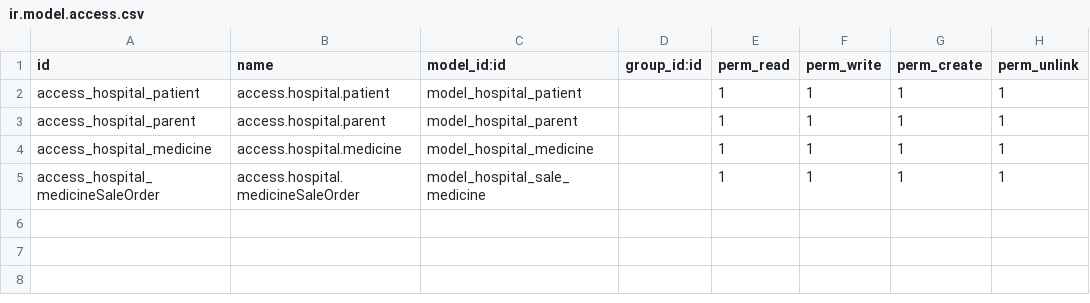
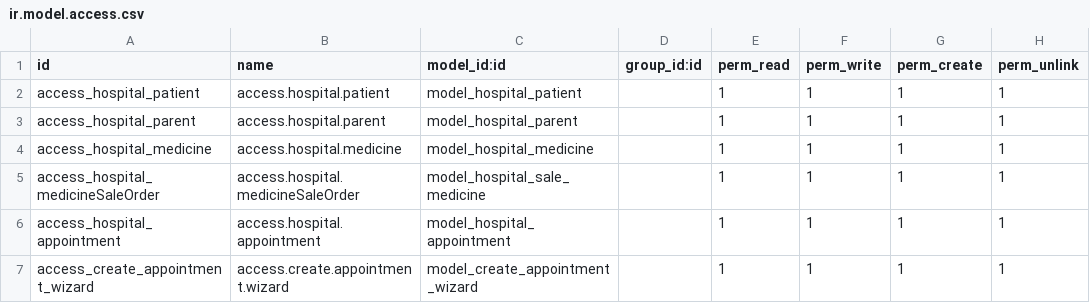
Before and after one commit to hassan510-cmd/Odoo_Custom_Modules, a CSV file: hospital/security/ir.model.access.csv, drawn as a sheet.

Commit message:
wizard

```diff
--- a/hospital/security/ir.model.access.csv
+++ b/hospital/security/ir.model.access.csv
@@ -5 +5,3 @@ access_hospital_medicine,access.hospital.medicine,model_hospital_medicine,,1,1,1
 access_hospital_medicineSaleOrder,access.hospital.medicineSaleOrder,model_hospital_sale_medicine,,1,1,1,1
+access_hospital_appointment,access.hospital.appointment,model_hospital_appointment,,1,1,1,1
+access_create_appointment_wizard,access.create.appointment.wizard,model_create_appointment_wizard,,1,1,1,1
```
Also changed, not shown: 12 other files.
